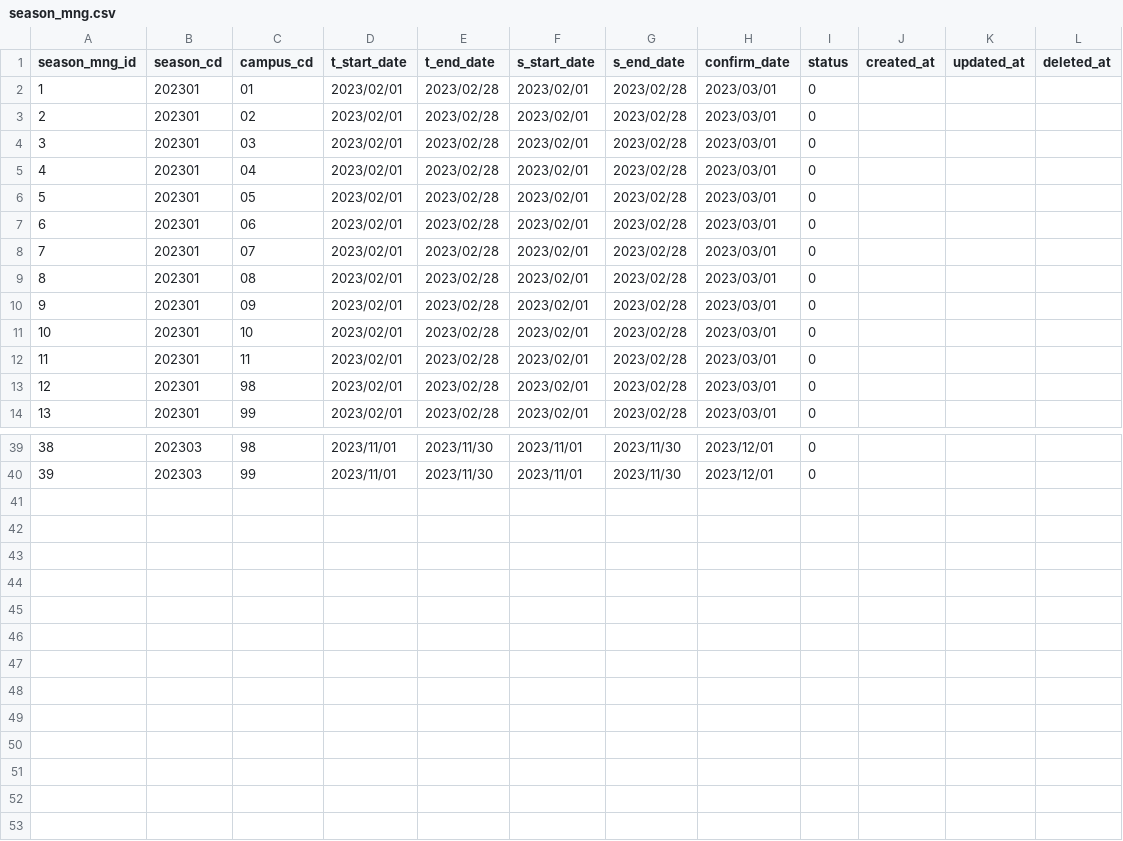
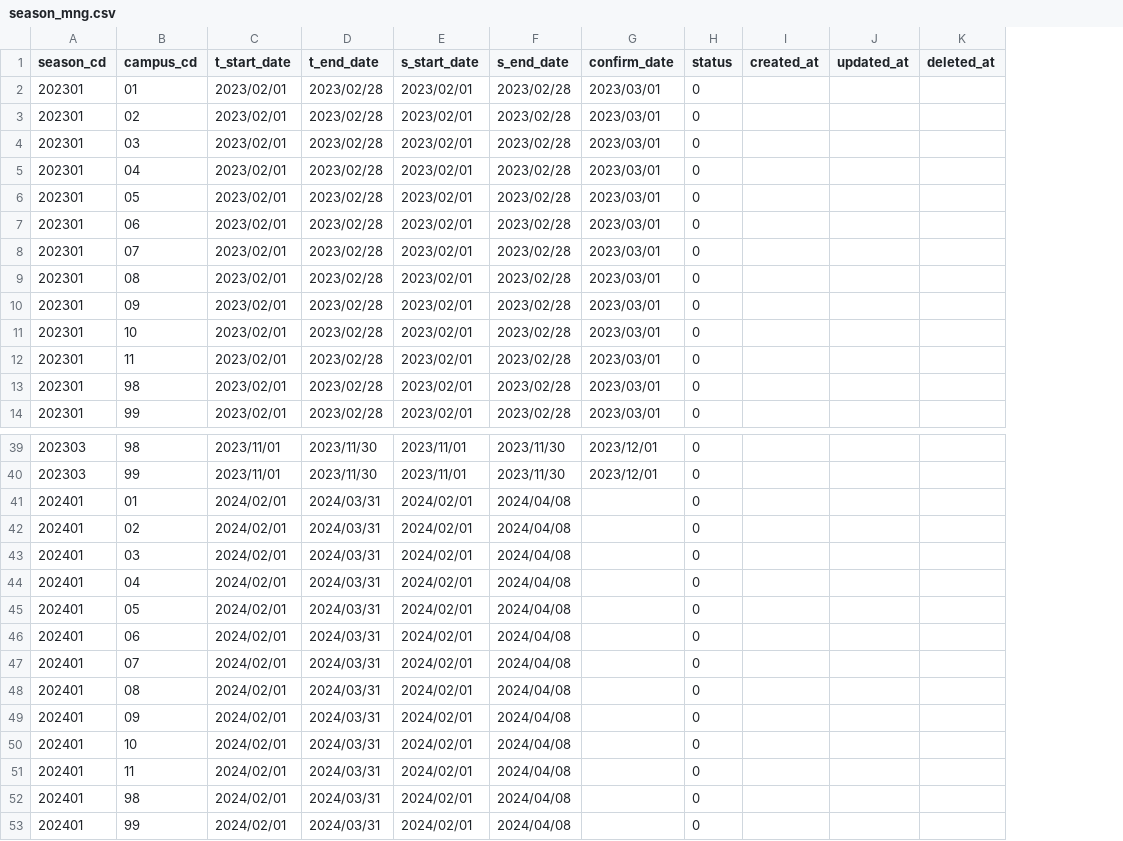
Before and after one commit to Taichi-Muraoka/mypage-sample, a CSV file: source/web-testea/database/csv/season_mng.csv, drawn as a sheet; only a part is shown, gaps mark what is left out; removed rows and columns are numbered as before the commit, all else as after; the diff names each change by its address in the sheet, - before the commit and + after, or states it on an @@ line.

```diff
--- a/source/web-testea/database/csv/season_mng.csv
+++ b/source/web-testea/database/csv/season_mng.csv
-column A (season_mng_id), rows 2-14: 1 | 2 | 3 | 4 | 5 | 6 | 7 | 8 | 9 | 10 | 11 | 12 | 13; rows 39-40: 38 | 39
+row 41: 202401 | 01 | 2024/02/01 | 2024/03/31 | 2024/02/01 | 2024/04/08 |  | 0
+row 42: 202401 | 02 | 2024/02/01 | 2024/03/31 | 2024/02/01 | 2024/04/08 |  | 0
+row 43: 202401 | 03 | 2024/02/01 | 2024/03/31 | 2024/02/01 | 2024/04/08 |  | 0
+row 44: 202401 | 04 | 2024/02/01 | 2024/03/31 | 2024/02/01 | 2024/04/08 |  | 0
+row 45: 202401 | 05 | 2024/02/01 | 2024/03/31 | 2024/02/01 | 2024/04/08 |  | 0
+row 46: 202401 | 06 | 2024/02/01 | 2024/03/31 | 2024/02/01 | 2024/04/08 |  | 0
+row 47: 202401 | 07 | 2024/02/01 | 2024/03/31 | 2024/02/01 | 2024/04/08 |  | 0
+row 48: 202401 | 08 | 2024/02/01 | 2024/03/31 | 2024/02/01 | 2024/04/08 |  | 0
+row 49: 202401 | 09 | 2024/02/01 | 2024/03/31 | 2024/02/01 | 2024/04/08 |  | 0
+row 50: 202401 | 10 | 2024/02/01 | 2024/03/31 | 2024/02/01 | 2024/04/08 |  | 0
+row 51: 202401 | 11 | 2024/02/01 | 2024/03/31 | 2024/02/01 | 2024/04/08 |  | 0
+row 52: 202401 | 98 | 2024/02/01 | 2024/03/31 | 2024/02/01 | 2024/04/08 |  | 0
+row 53: 202401 | 99 | 2024/02/01 | 2024/03/31 | 2024/02/01 | 2024/04/08 |  | 0
```
Also changed, not shown: source/web-testea/database/csv/demo/mst_codes.csv, source/web-testea/database/csv/demo/mst_grade_subjects.csv, 3 other files.
